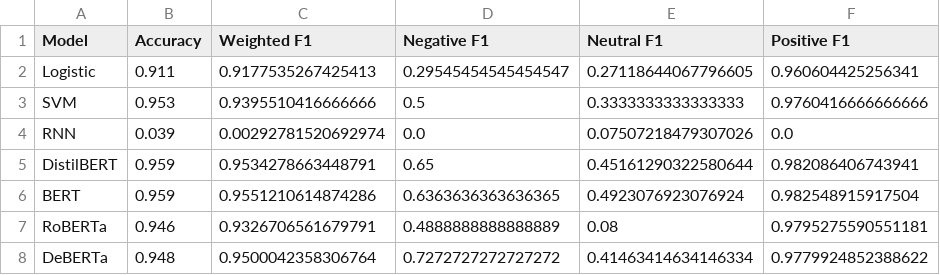
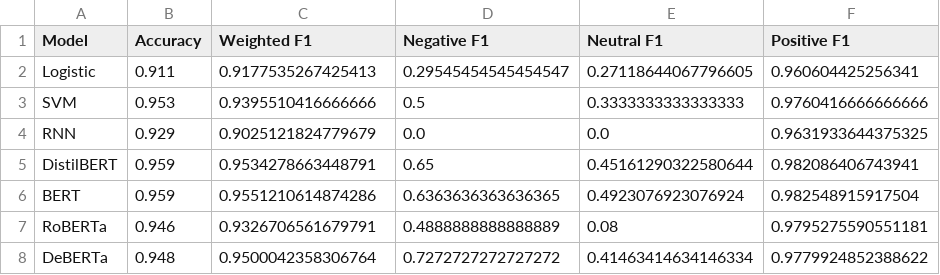
Before and after one commit to rohangho/Ecommerce-Sentiment-Analysis, a CSV file: personal_update/outputs/metrics_summary.csv, drawn as a sheet.

Commit message:
fix: update data cleaning pipeline to handle null values and refresh model training outputs

```diff
--- a/personal_update/outputs/metrics_summary.csv
+++ b/personal_update/outputs/metrics_summary.csv
@@ -3,3 +3,3 @@ Logistic,0.911,0.9177535267425413,0.29545454545454547,0.27118644067796605,0.9606
 SVM,0.953,0.9395510416666666,0.5,0.3333333333333333,0.9760416666666666
-RNN,0.039,0.00292781520692974,0.0,0.07507218479307026,0.0
+RNN,0.929,0.9025121824779679,0.0,0.0,0.9631933644375325
 DistilBERT,0.959,0.9534278663448791,0.65,0.45161290322580644,0.982086406743941
```
Also changed, not shown: 6 other files.
